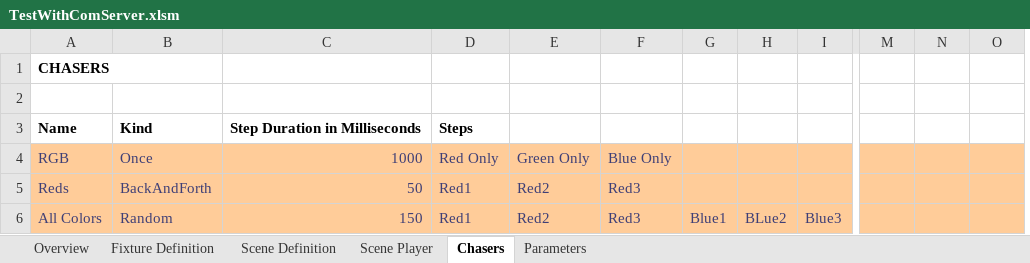
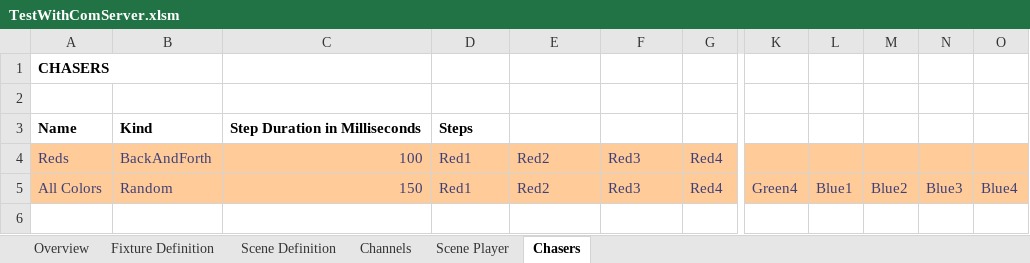
Before and after one commit to personalnexus/AuLiCom, an Excel workbook: doc/Excel/TestWithComServer.xlsm, sheet Chasers, drawn as a sheet; only a part is shown, gaps mark what is left out; values as stored, in another font and other column widths than the file's, no borders; charts and pictures not drawn; removed rows and columns are numbered as before the commit, all else as after; rows hold the shown columns only; the diff names each change by its address in the sheet, - before the commit and + after, or states it on an @@ line.

```diff
--- a/doc/Excel/TestWithComServer.xlsm (sheet Chasers)
+++ b/doc/Excel/TestWithComServer.xlsm (sheet Chasers)
-sheet tab: Parameters
+sheet tab: Channels
-column H, row 6: BLue2
-column I, row 6: Blue3
+column K, row 5: Green4
+column L, row 5: Blue1
-row 4: RGB | Once | 1000 | Red Only | Green Only | Blue Only
-C4: 50
+C4: 100
-G4: (empty)
+G4: Red4
-G5: Blue1
+G5: Red4
-M5: (empty)
+M5: Blue2
-N5: (empty)
+N5: Blue3
-O5: (empty)
+O5: Blue4
```
Also changed, not shown: sheet Overview, sheet Scene Definition, sheet Scene Player, sheet Fixture Definition, formulas that keep their value, charts or pictures.
